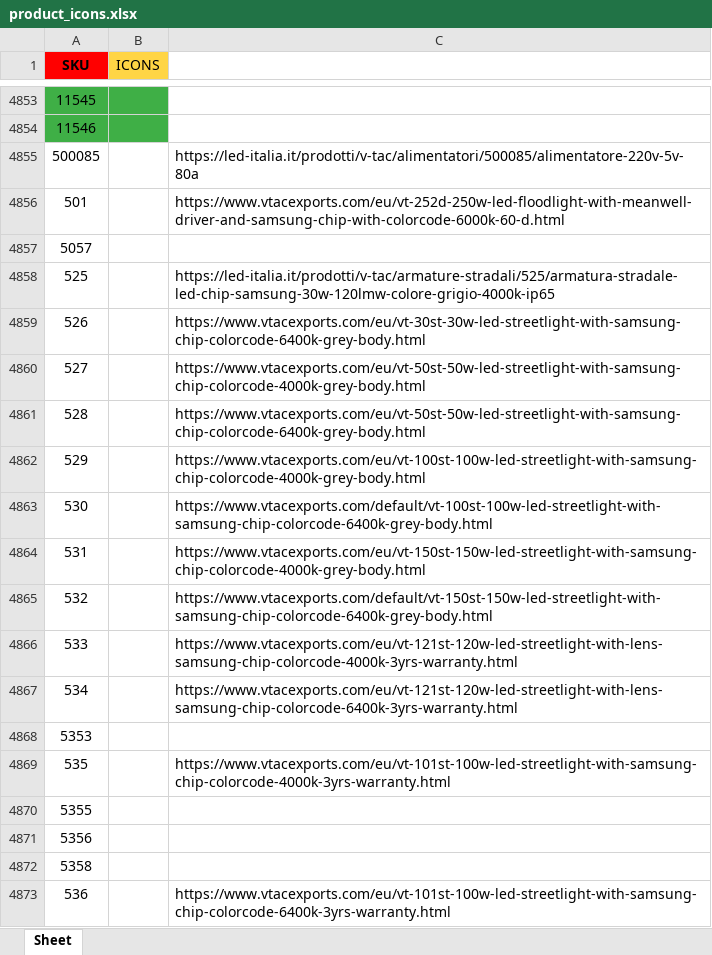
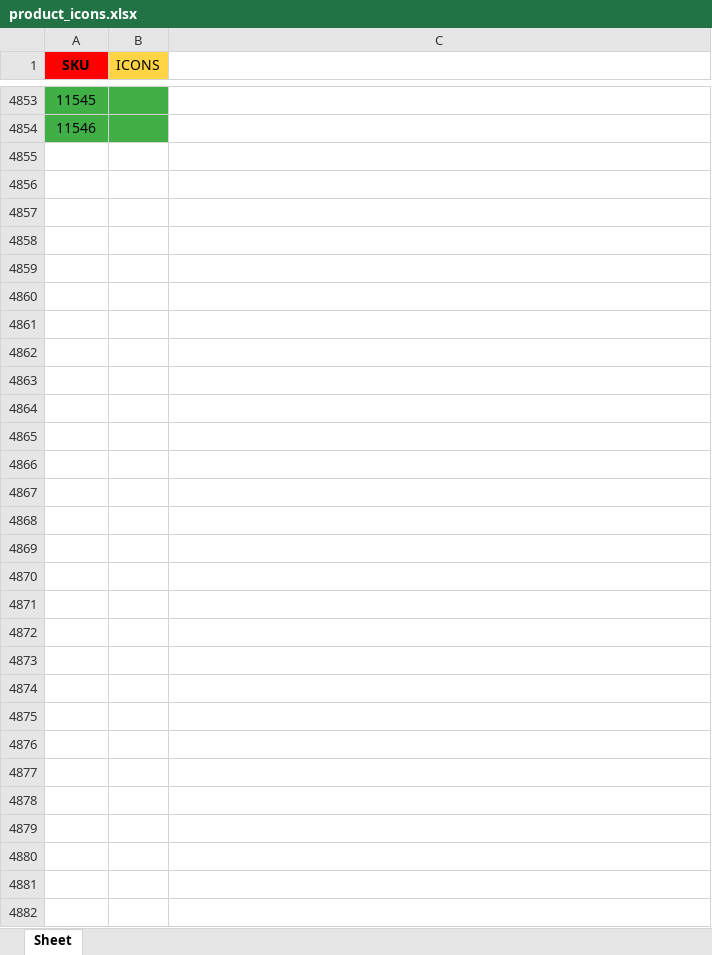
Before and after one commit to djxmeel/optima-scrapper, an Excel workbook: data/common/excel/product_icons.xlsx, sheet Sheet, drawn as a sheet; only a part is shown, gaps mark what is left out; values as stored, in another font and other column widths than the file's, no borders; the diff covers the shown part only; the diff names each change by its address in the sheet, - before the commit and + after, or states it on an @@ line.

```diff
--- a/data/common/excel/product_icons.xlsx (sheet Sheet)
+++ b/data/common/excel/product_icons.xlsx (sheet Sheet)
-row 4855: 500085 |  | https://led-italia.it/prodotti/v-tac/alimentatori/500085/alimentatore-220v-5v-80a
-row 4856: 501 |  | https://www.vtacexports.com/eu/vt-252d-250w-led-floodlight-with-meanwell-driver-and-samsung-chip-with-colorcode-6000k-60-d.html
-row 4857: 5057
-row 4858: 525 |  | https://led-italia.it/prodotti/v-tac/armature-stradali/525/armatura-stradale-led-chip-samsung-30w-120lmw-colore-grigio-4000k-ip65
-row 4859: 526 |  | https://www.vtacexports.com/eu/vt-30st-30w-led-streetlight-with-samsung-chip-colorcode-6400k-grey-body.html
-row 4860: 527 |  | https://www.vtacexports.com/eu/vt-50st-50w-led-streetlight-with-samsung-chip-colorcode-4000k-grey-body.html
-row 4861: 528 |  | https://www.vtacexports.com/eu/vt-50st-50w-led-streetlight-with-samsung-chip-colorcode-6400k-grey-body.html
-row 4862: 529 |  | https://www.vtacexports.com/eu/vt-100st-100w-led-streetlight-with-samsung-chip-colorcode-4000k-grey-body.html
-row 4863: 530 |  | https://www.vtacexports.com/default/vt-100st-100w-led-streetlight-with-samsung-chip-colorcode-6400k-grey-body.html
-row 4864: 531 |  | https://www.vtacexports.com/eu/vt-150st-150w-led-streetlight-with-samsung-chip-colorcode-4000k-grey-body.html
-row 4865: 532 |  | https://www.vtacexports.com/default/vt-150st-150w-led-streetlight-with-samsung-chip-colorcode-6400k-grey-body.html
-row 4866: 533 |  | https://www.vtacexports.com/eu/vt-121st-120w-led-streetlight-with-lens-samsung-chip-colorcode-4000k-3yrs-warranty.html
-row 4867: 534 |  | https://www.vtacexports.com/eu/vt-121st-120w-led-streetlight-with-lens-samsung-chip-colorcode-6400k-3yrs-warranty.html
-row 4868: 5353
-row 4869: 535 |  | https://www.vtacexports.com/eu/vt-101st-100w-led-streetlight-with-samsung-chip-colorcode-4000k-3yrs-warranty.html
-row 4870: 5355
-row 4871: 5356
-row 4872: 5358
-row 4873: 536 |  | https://www.vtacexports.com/eu/vt-101st-100w-led-streetlight-with-samsung-chip-colorcode-6400k-3yrs-warranty.html
```
Also changed, not shown: 693 removed rows elsewhere in this sheet.
